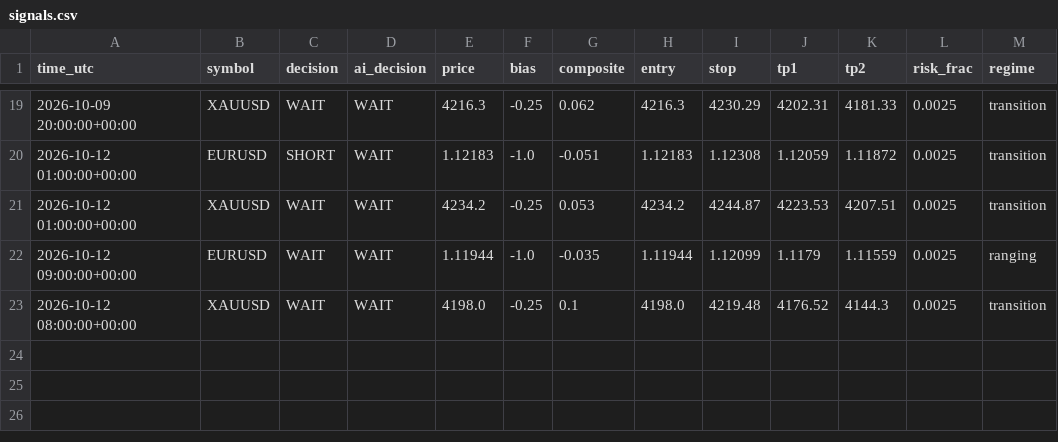
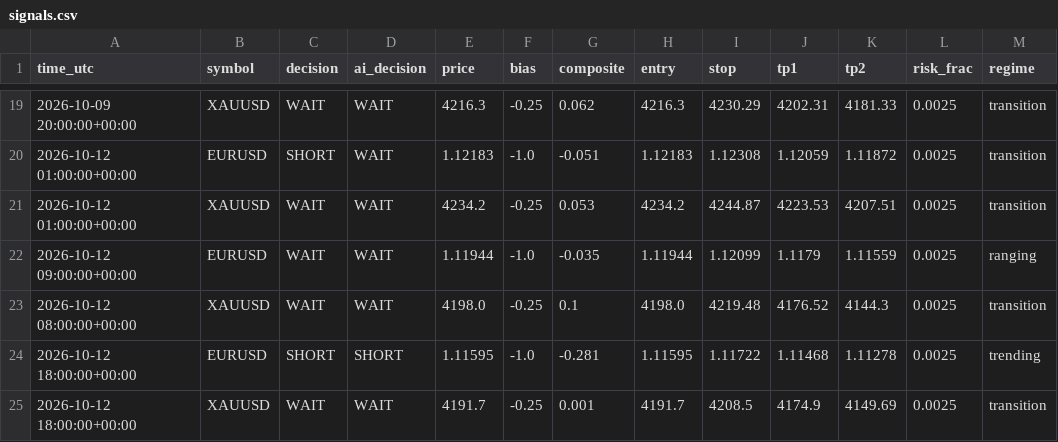
Before and after one commit to sobhansbp/Trade-, a CSV file: journal/signals.csv, drawn as a sheet; only a part is shown, gaps mark what is left out; the diff names each change by its address in the sheet, - before the commit and + after, or states it on an @@ line.

```diff
--- a/journal/signals.csv
+++ b/journal/signals.csv
+row 24: 2026-10-12 18:00:00+00:00 | EURUSD | SHORT | SHORT | 1.11595 | -1.0 | -0.281 | 1.11595 | 1.11722 | 1.11468 | 1.11278 | 0.0025 | trending
+row 25: 2026-10-12 18:00:00+00:00 | XAUUSD | WAIT | WAIT | 4191.7 | -0.25 | 0.001 | 4191.7 | 4208.5 | 4174.9 | 4149.69 | 0.0025 | transition
```
Also changed, not shown: journal/news_scores.csv, journal/paper_equity.csv, 4 other files.
